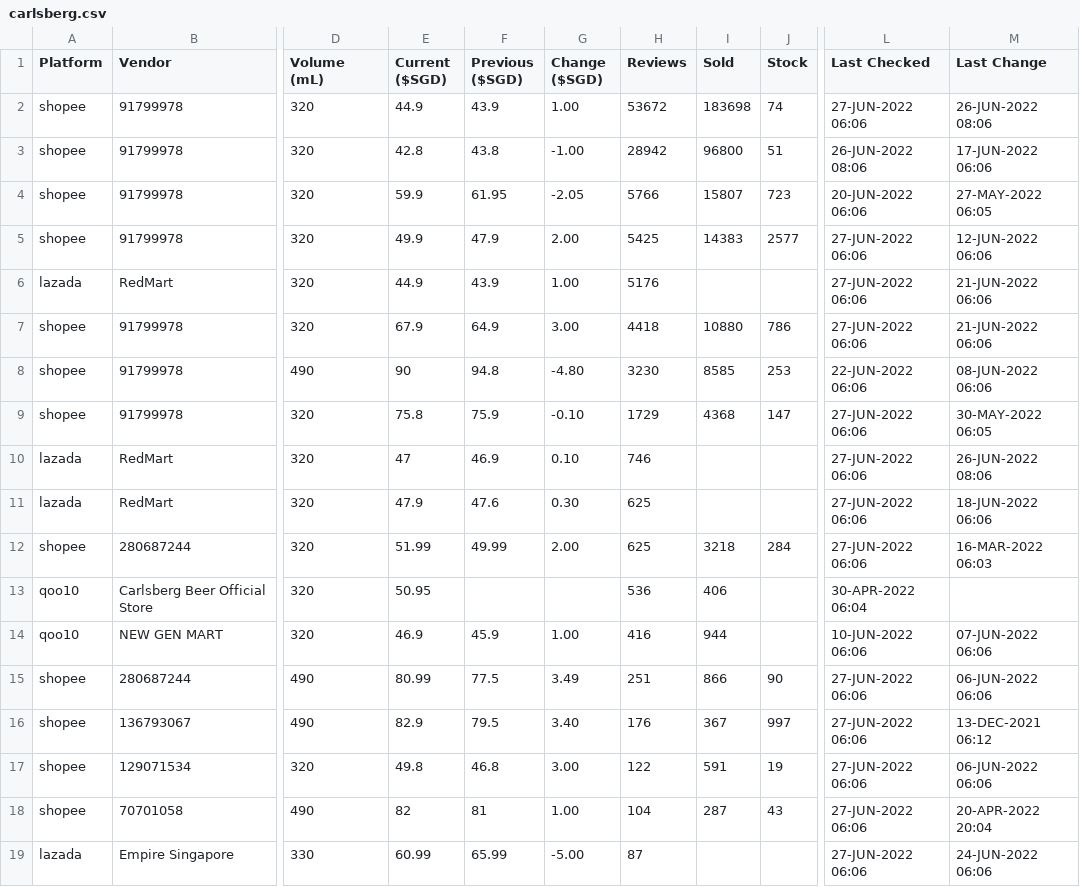
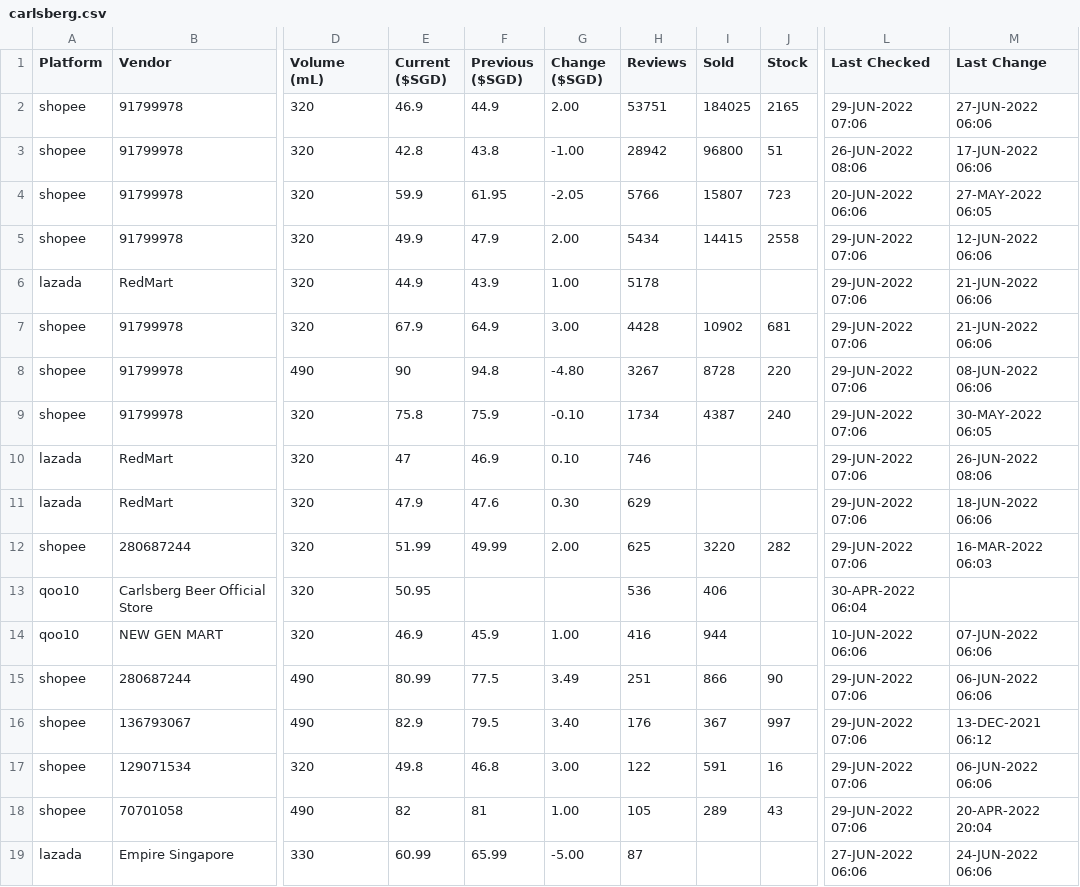
Before and after one commit to ngshiheng/fareview, a CSV file: data/carlsberg.csv, drawn as a sheet; only a part is shown, gaps mark what is left out; the diff covers the shown part only; the diff names each change by its address in the sheet, - before the commit and + after, or states it on an @@ line.

```diff
--- a/data/carlsberg.csv
+++ b/data/carlsberg.csv
-E2 (Current ($SGD)): 44.9
+E2 (Current ($SGD)): 46.9
-F2 (Previous ($SGD)): 43.9
+F2 (Previous ($SGD)): 44.9
-G2 (Change ($SGD)): 1.00
+G2 (Change ($SGD)): 2.00
-H2 (Reviews): 53672
+H2 (Reviews): 53751
-I2 (Sold): 183698
+I2 (Sold): 184025
-J2 (Stock): 74
+J2 (Stock): 2165
-L2 (Last Checked): 27-JUN-2022 06:06
+L2 (Last Checked): 29-JUN-2022 07:06
-M2 (Last Change): 26-JUN-2022 08:06
+M2 (Last Change): 27-JUN-2022 06:06
-H5 (Reviews): 5425
+H5 (Reviews): 5434
-I5 (Sold): 14383
+I5 (Sold): 14415
-J5 (Stock): 2577
+J5 (Stock): 2558
-L5:L7 (Last Checked): 27-JUN-2022 06:06
+L5:L7 (Last Checked): 29-JUN-2022 07:06
-H6 (Reviews): 5176
+H6 (Reviews): 5178
-H7 (Reviews): 4418
+H7 (Reviews): 4428
-I7 (Sold): 10880
+I7 (Sold): 10902
-J7 (Stock): 786
+J7 (Stock): 681
-H8 (Reviews): 3230
+H8 (Reviews): 3267
-I8 (Sold): 8585
+I8 (Sold): 8728
-J8 (Stock): 253
+J8 (Stock): 220
-L8 (Last Checked): 22-JUN-2022 06:06
+L8 (Last Checked): 29-JUN-2022 07:06
-H9 (Reviews): 1729
+H9 (Reviews): 1734
-I9 (Sold): 4368
+I9 (Sold): 4387
-J9 (Stock): 147
+J9 (Stock): 240
-L9:L12 (Last Checked): 27-JUN-2022 06:06
+L9:L12 (Last Checked): 29-JUN-2022 07:06
-H11 (Reviews): 625
+H11 (Reviews): 629
-I12 (Sold): 3218
+I12 (Sold): 3220
-J12 (Stock): 284
+J12 (Stock): 282
-L15:L18 (Last Checked): 27-JUN-2022 06:06
+L15:L18 (Last Checked): 29-JUN-2022 07:06
-J17 (Stock): 19
+J17 (Stock): 16
-H18 (Reviews): 104
+H18 (Reviews): 105
-I18 (Sold): 287
+I18 (Sold): 289
```
Also changed, not shown: 2 added rows, 2 removed rows and 10 edited cells elsewhere in this file, data/asahi.csv, data/guinness.csv, 2 other files.
